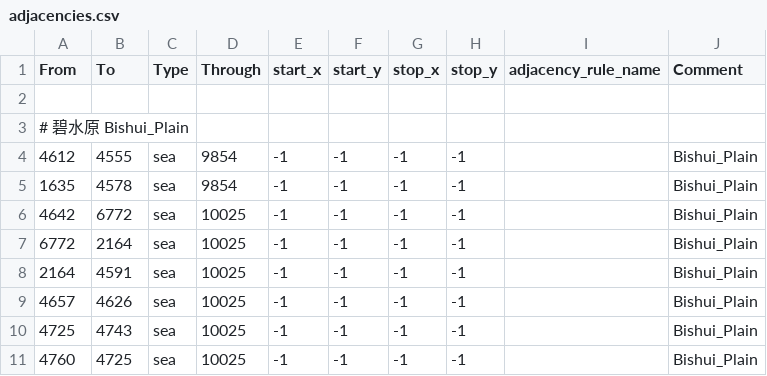
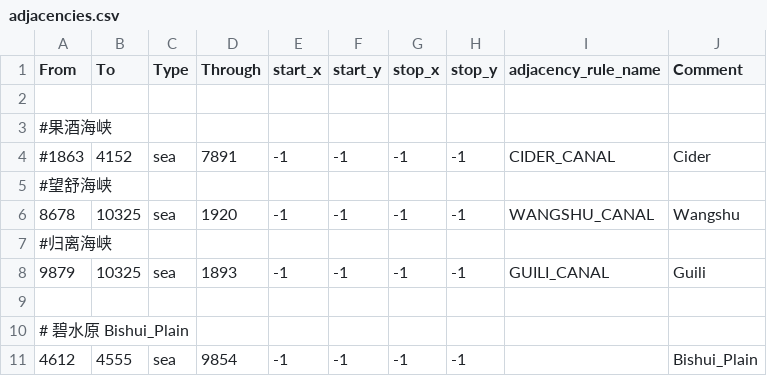
Before and after one commit to Daybreak-of-Teyvat-Studio/Ilyich-Genshin-Test-Version, a CSV file: Daybreak of Teyvat Beta Version/map/adjacencies.csv, drawn as a sheet; only a part is shown; the shorter side is filled out with more unchanged rows.

```diff
--- a/Daybreak of Teyvat Beta Version/map/adjacencies.csv
+++ b/Daybreak of Teyvat Beta Version/map/adjacencies.csv
@@ -2,2 +2,9 @@ From;To;Type;Through;start_x;start_y;stop_x;stop_y;adjacency_rule_name;Comment
 
+#果酒海峡
+#1863;4152;sea;7891;-1;-1;-1;-1;CIDER_CANAL;Cider
+#望舒海峡
+8678;10325;sea;1920;-1;-1;-1;-1;WANGSHU_CANAL;Wangshu
+#归离海峡
+9879;10325;sea;1893;-1;-1;-1;-1;GUILI_CANAL;Guili
+
 # 碧水原 Bishui_Plain
```
Also changed, not shown: 22 other files.
